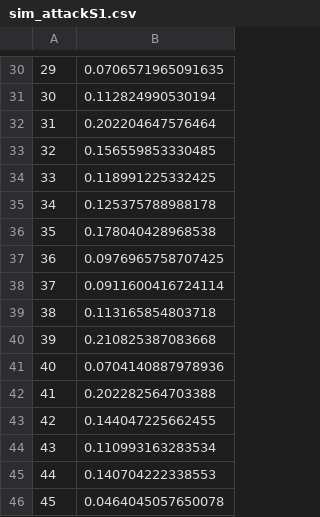
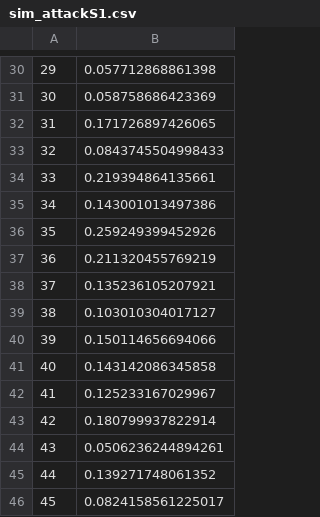
Before and after one commit to seroanalytics/serosolver, a CSV file: OLD/output_simulation/sim_attackS1.csv, drawn as a sheet; only a part is shown, gaps mark what is left out; the diff covers the shown part only.

```diff
--- a/OLD/output_simulation/sim_attackS1.csv
+++ b/OLD/output_simulation/sim_attackS1.csv
@@ -30,17 +30,17 @@
-"29",0.0706571965091635
-"30",0.112824990530194
-"31",0.202204647576464
-"32",0.156559853330485
-"33",0.118991225332425
-"34",0.125375788988178
-"35",0.178040428968538
-"36",0.0976965758707425
-"37",0.0911600416724114
-"38",0.113165854803718
-"39",0.210825387083668
-"40",0.0704140887978936
-"41",0.202282564703388
-"42",0.144047225662455
-"43",0.110993163283534
-"44",0.140704222338553
-"45",0.0464045057650078
+"29",0.057712868861398
+"30",0.058758686423369
+"31",0.171726897426065
+"32",0.0843745504998433
+"33",0.219394864135661
+"34",0.143001013497386
+"35",0.259249399452926
+"36",0.211320455769219
+"37",0.135236105207921
+"38",0.103010304017127
+"39",0.150114656694066
+"40",0.143142086345858
+"41",0.125233167029967
+"42",0.180799937822914
+"43",0.0506236244894261
+"44",0.139271748061352
+"45",0.0824158561225017
```
Also changed, not shown: 28 edited cells elsewhere in this file, 59 other files.
